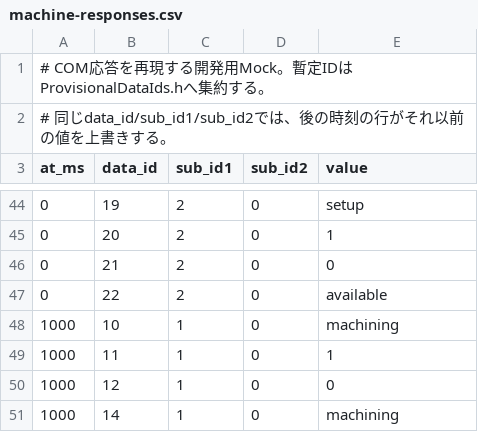
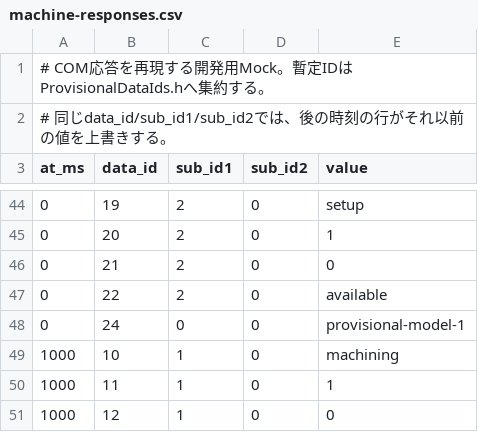
Before and after one commit to katamor1/mfcapp, a CSV file: config/mock/machine-responses.csv, drawn as a sheet; only a part is shown, gaps mark what is left out; the shorter side is filled out with more unchanged rows; the diff names each change by its address in the sheet, - before the commit and + after, or states it on an @@ line.

Commit message:
test: declare provisional model in standard CSV fixture

```diff
--- a/config/mock/machine-responses.csv
+++ b/config/mock/machine-responses.csv
+row 48: 0 | 24 | 0 | 0 | provisional-model-1
```
